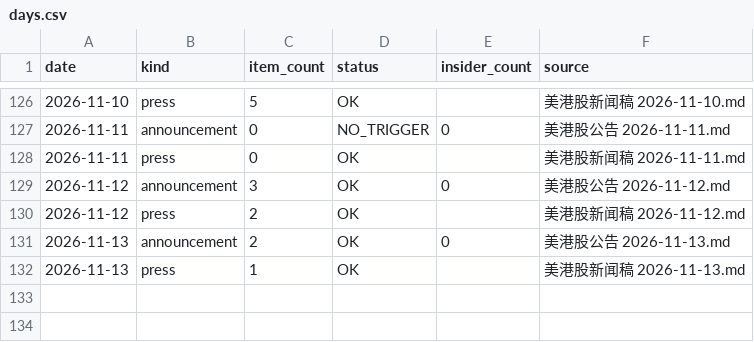
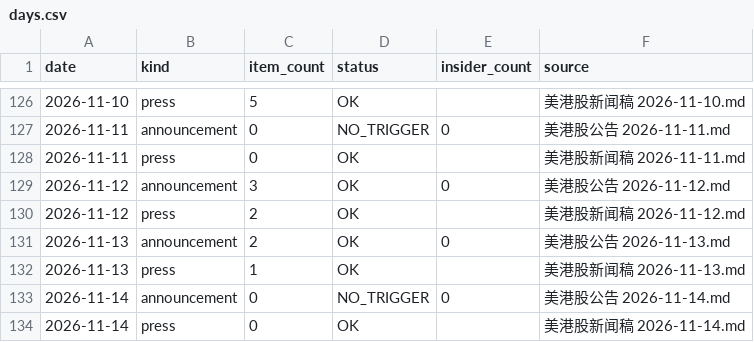
Before and after one commit to cool1990/invest-dashboard_v1, a CSV file: data/filings/days.csv, drawn as a sheet; only a part is shown, gaps mark what is left out.

```diff
--- a/data/filings/days.csv
+++ b/data/filings/days.csv
@@ -132 +132,3 @@ date,kind,item_count,status,insider_count,source
 2026-11-13,press,1,OK,,美港股新闻稿 2026-11-13.md
+2026-11-14,announcement,0,NO_TRIGGER,0,美港股公告 2026-11-14.md
+2026-11-14,press,0,OK,,美港股新闻稿 2026-11-14.md
```
Also changed, not shown: data/earnings/daily.csv, data/earnings/summary.csv, 1 other file.
